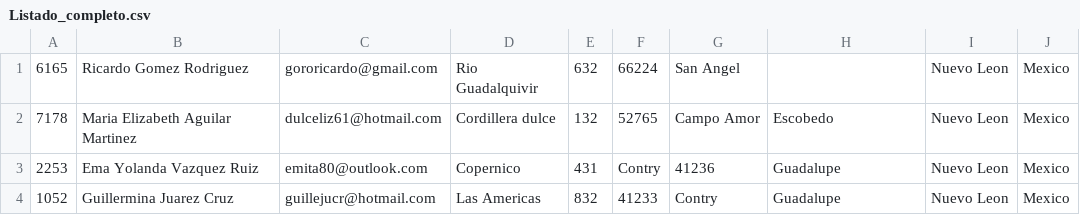
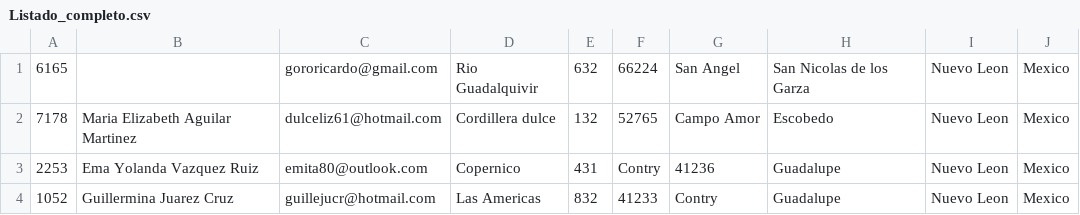
Before and after one commit to giovannilopez9808/Asesorias, a CSV file: C/Listado_completo.csv, drawn as a sheet.

```diff
--- a/C/Listado_completo.csv
+++ b/C/Listado_completo.csv
@@ -1,2 +1,2 @@
-6165,Ricardo Gomez Rodriguez,gororicardo@gmail.com,Rio Guadalquivir,632,66224,San Angel,,Nuevo Leon,Mexico
+6165,,gororicardo@gmail.com,Rio Guadalquivir,632,66224,San Angel,San Nicolas de los Garza,Nuevo Leon,Mexico
 7178,Maria Elizabeth Aguilar Martinez,dulceliz61@hotmail.com,Cordillera dulce,132,52765,Campo Amor,Escobedo,Nuevo Leon,Mexico
```
Also changed, not shown: 1 other file.
